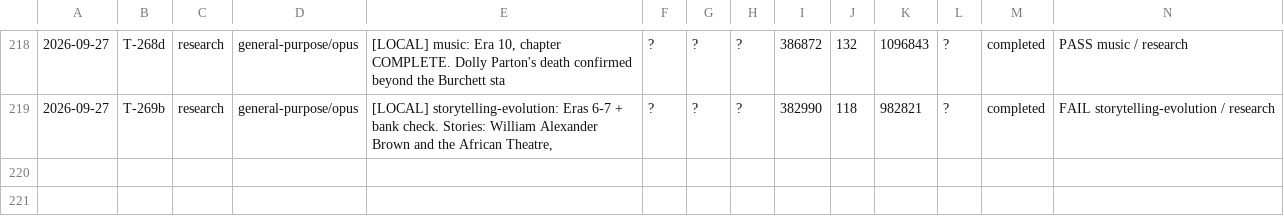
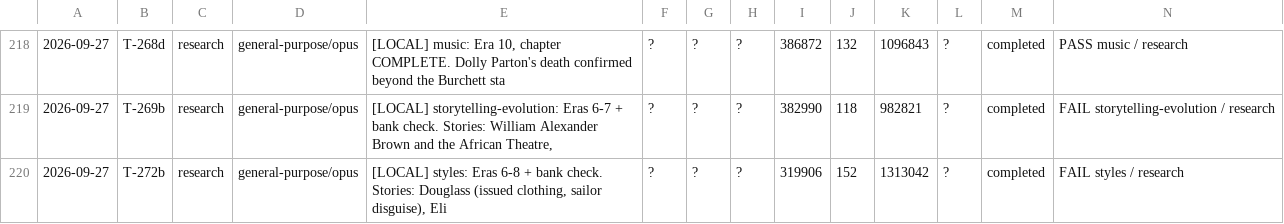
Before and after one commit to jonnystokes/USA-History-grid-book, a TSV file: control/usage-log.tsv, drawn as a sheet; only a part is shown, gaps mark what is left out; the diff names each change by its address in the sheet, - before the commit and + after, or states it on an @@ line.

```diff
--- a/control/usage-log.tsv
+++ b/control/usage-log.tsv
+row 220: 2026-09-27 | T-272b | research | general-purpose/opus | [LOCAL] styles: Eras 6-8 + bank check. Stories: Douglass (issued clothing, sailor disguise), Eli | ? | ? | ? | 319906 | 152 | 1313042 | ? | completed | FAIL styles / research
```
Also changed, not shown: 6 other files.
